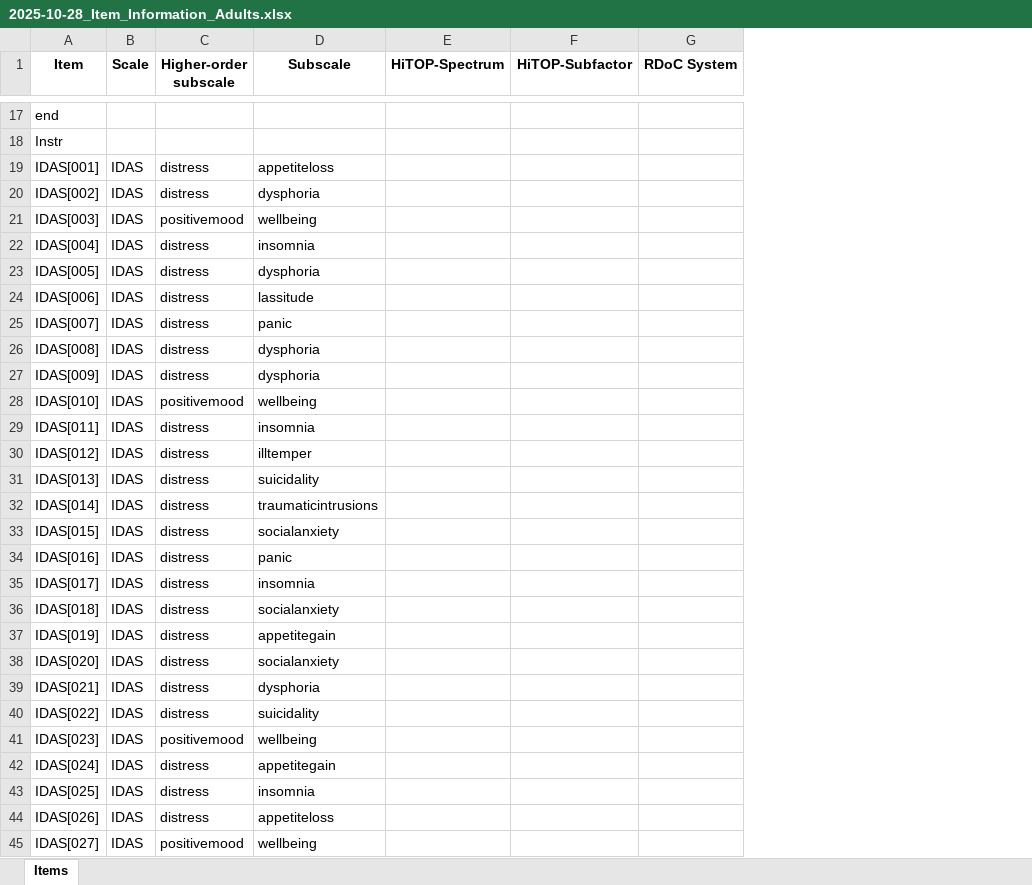
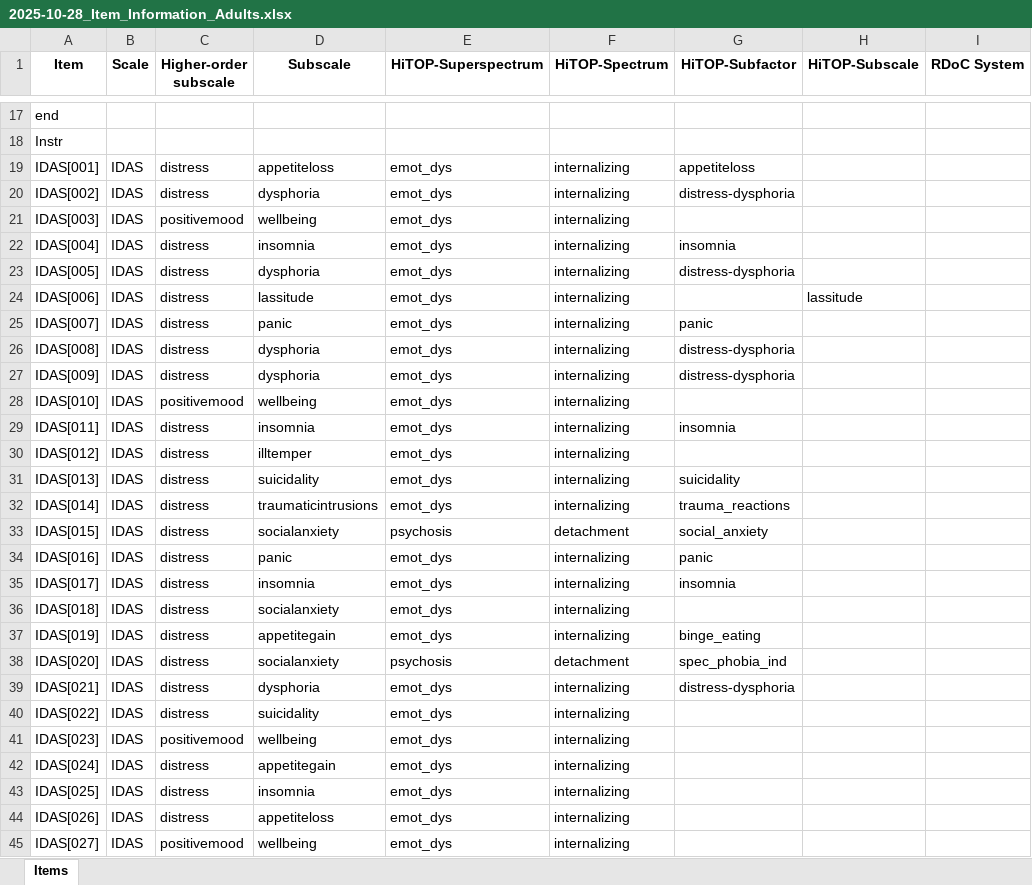
Before and after one commit to SaWilk/Clinical_Backbone_RU5389, an Excel workbook: information/2025-10-28_Item_Information_Adults.xlsx, sheet Items, drawn as a sheet; only a part is shown, gaps mark what is left out; values as stored, in another font and other column widths than the file's, no borders; addresses are those after the commit; the diff covers the shown part only; the diff names each change by its address in the sheet, - before the commit and + after, or states it on an @@ line.

Commit message:
internal consistency, per-item violin plots, bugfixes

```diff
--- a/information/2025-10-28_Item_Information_Adults.xlsx (sheet Items)
+++ b/information/2025-10-28_Item_Information_Adults.xlsx (sheet Items)
+column E (HiTOP-Superspectrum), rows 19-45: emot_dys | emot_dys | emot_dys | emot_dys | emot_dys | emot_dys | emot_dys | emot_dys | emot_dys | emot_dys | emot_dys | emot_dys | emot_dys | emot_dys | psychosis | emot_dys | emot_dys | emot_dys | emot_dys | psychosis | emot_dys | emot_dys | emot_dys | emot_dys | emot_dys | emot_dys | emot_dys
+column H (HiTOP-Subscale), row 24: lassitude
-F19:F32 (HiTOP-Spectrum): (empty)
+F19:F32 (HiTOP-Spectrum): internalizing
-G19 (HiTOP-Subfactor): (empty)
+G19 (HiTOP-Subfactor): appetiteloss
-G20 (HiTOP-Subfactor): (empty)
+G20 (HiTOP-Subfactor): distress-dysphoria
-G22 (HiTOP-Subfactor): (empty)
+G22 (HiTOP-Subfactor): insomnia
-G23 (HiTOP-Subfactor): (empty)
+G23 (HiTOP-Subfactor): distress-dysphoria
-G25 (HiTOP-Subfactor): (empty)
+G25 (HiTOP-Subfactor): panic
-G26:G27 (HiTOP-Subfactor): (empty)
+G26:G27 (HiTOP-Subfactor): distress-dysphoria
-G29 (HiTOP-Subfactor): (empty)
+G29 (HiTOP-Subfactor): insomnia
-G31 (HiTOP-Subfactor): (empty)
+G31 (HiTOP-Subfactor): suicidality
-G32 (HiTOP-Subfactor): (empty)
+G32 (HiTOP-Subfactor): trauma_reactions
-F33 (HiTOP-Spectrum): (empty)
+F33 (HiTOP-Spectrum): detachment
-G33 (HiTOP-Subfactor): (empty)
+G33 (HiTOP-Subfactor): social_anxiety
-F34:F37 (HiTOP-Spectrum): (empty)
+F34:F37 (HiTOP-Spectrum): internalizing
-G34 (HiTOP-Subfactor): (empty)
+G34 (HiTOP-Subfactor): panic
-G35 (HiTOP-Subfactor): (empty)
+G35 (HiTOP-Subfactor): insomnia
-G37 (HiTOP-Subfactor): (empty)
+G37 (HiTOP-Subfactor): binge_eating
-F38 (HiTOP-Spectrum): (empty)
+F38 (HiTOP-Spectrum): detachment
-G38 (HiTOP-Subfactor): (empty)
+G38 (HiTOP-Subfactor): spec_phobia_ind
-F39:F45 (HiTOP-Spectrum): (empty)
+F39:F45 (HiTOP-Spectrum): internalizing
-G39 (HiTOP-Subfactor): (empty)
+G39 (HiTOP-Subfactor): distress-dysphoria
```
Also changed, not shown: 281 edited cells elsewhere in this sheet, information/2025-10-28_Scoring.xlsx, 16 other files.
